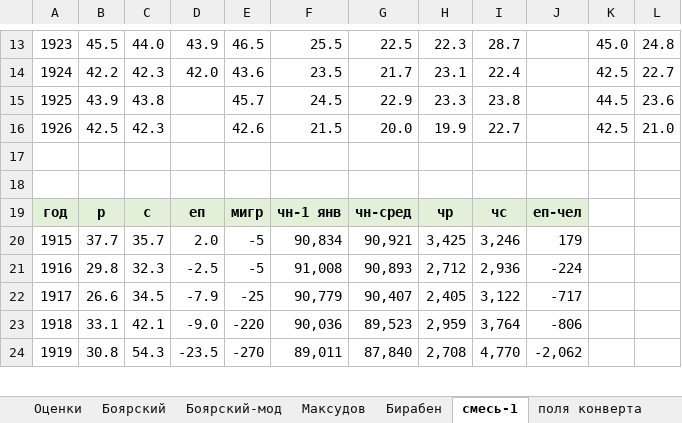
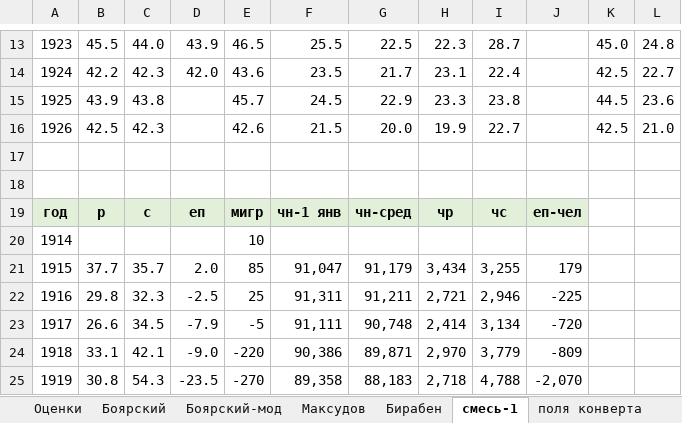
Before and after one commit to oboguev/RTSS, an Excel workbook: workbooks/rsfsr-1915-1926.xlsm, sheet смесь-1, drawn as a sheet; only a part is shown, gaps mark what is left out; values as stored, in another font and other column widths than the file's, no borders; addresses are those after the commit; the diff covers the shown part only; the diff names each change by its address in the sheet, - before the commit and + after, or states it on an @@ line.

```diff
--- a/workbooks/rsfsr-1915-1926.xlsm (sheet смесь-1)
+++ b/workbooks/rsfsr-1915-1926.xlsm (sheet смесь-1)
+row 20: 1914 |  |  |  | 10
-E21: -5
+E21: 85
-F21: 90,834
+F21: 91,047
-G21: 90,921
+G21: 91,179
-H21: 3,425
+H21: 3,434
-I21: 3,246
+I21: 3,255
-E22: -5
+E22: 25
-F22: 91,008
+F22: 91,311
-G22: 90,893
+G22: 91,211
-H22: 2,712
+H22: 2,721
-I22: 2,936
+I22: 2,946
-J22: -224
+J22: -225
-E23: -25
+E23: -5
-F23: 90,779
+F23: 91,111
-G23: 90,407
+G23: 90,748
-H23: 2,405
+H23: 2,414
-I23: 3,122
+I23: 3,134
-J23: -717
+J23: -720
-F24: 90,036
+F24: 90,386
-G24: 89,523
+G24: 89,871
-H24: 2,959
+H24: 2,970
-I24: 3,764
+I24: 3,779
-J24: -806
+J24: -809
-F25: 89,011
+F25: 89,358
-G25: 87,840
+G25: 88,183
-H25: 2,708
+H25: 2,718
-I25: 4,770
+I25: 4,788
-J25: -2,062
+J25: -2,070
```
Also changed, not shown: 38 edited cells elsewhere in this sheet, sheet итог, sheet Боярский-мод, sheet Боярский, sheet Максудов, sheet Бирабен, formulas that keep their value, charts or pictures.
